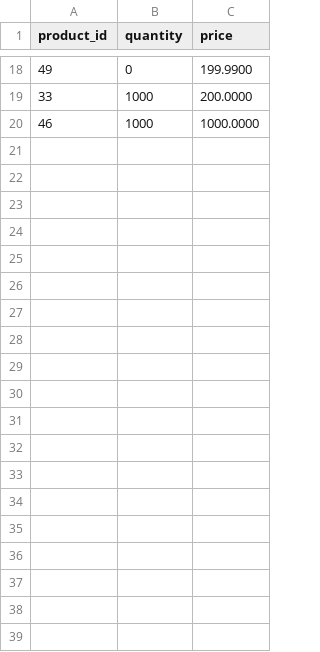
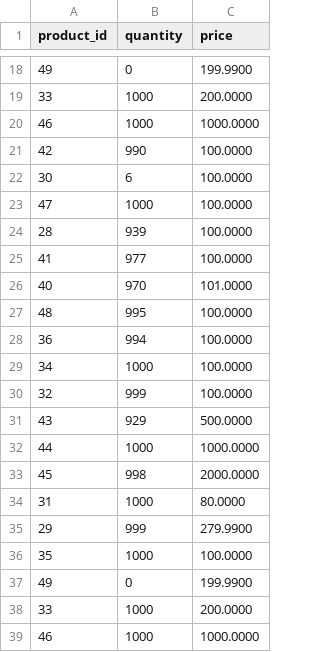
Before and after one commit to AlekseiLadutsko/open_cart_test1, a CSV file: admin/controller/extension/module/products.csv, drawn as a sheet; only a part is shown, gaps mark what is left out; the diff covers the shown part only.

```diff
--- a/admin/controller/extension/module/products.csv
+++ b/admin/controller/extension/module/products.csv
@@ -20 +20,20 @@ product_id;quantity;price
 46;1000;1000.0000
+42;990;100.0000
+30;6;100.0000
+47;1000;100.0000
+28;939;100.0000
+41;977;100.0000
+40;970;101.0000
+48;995;100.0000
+36;994;100.0000
+34;1000;100.0000
+32;999;100.0000
+43;929;500.0000
+44;1000;1000.0000
+45;998;2000.0000
+31;1000;80.0000
+29;999;279.9900
+35;1000;100.0000
+49;0;199.9900
+33;1000;200.0000
+46;1000;1000.0000
```
Also changed, not shown: 19 added rows elsewhere in this file, 3 other files.
